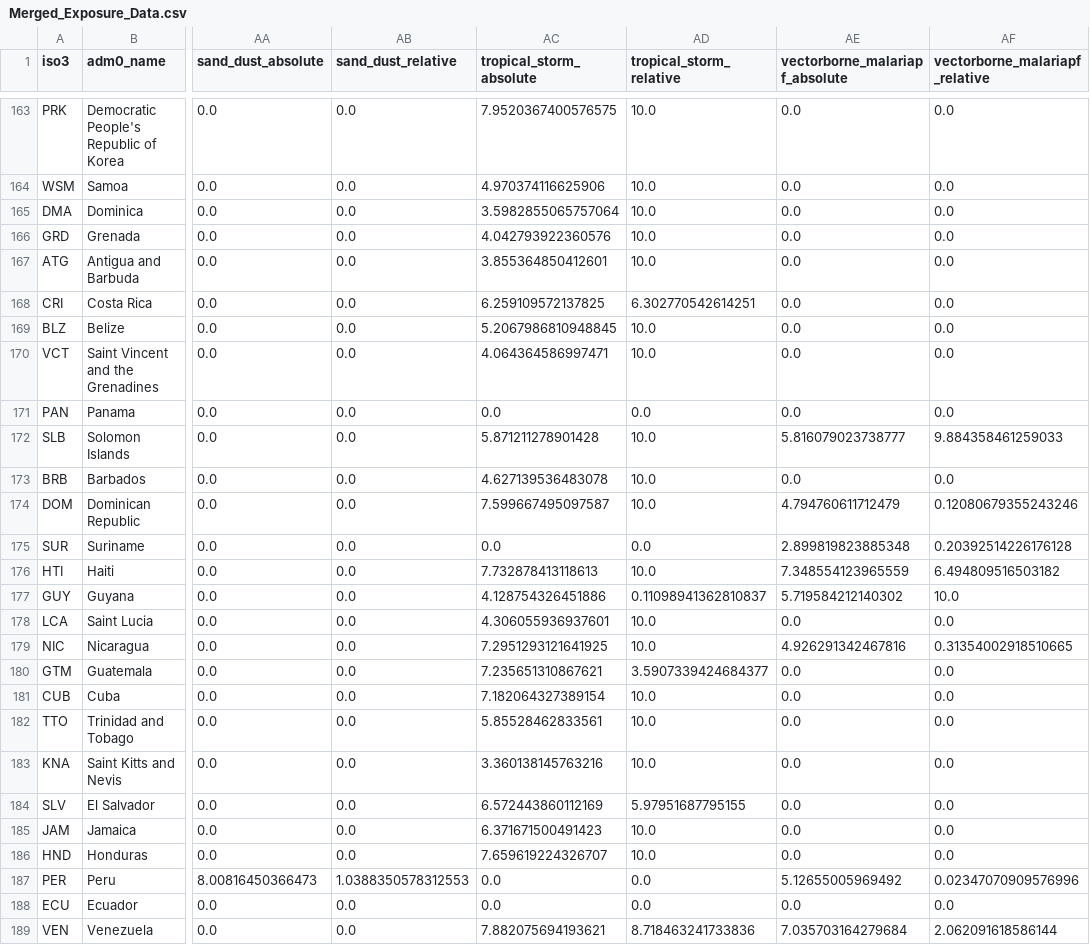
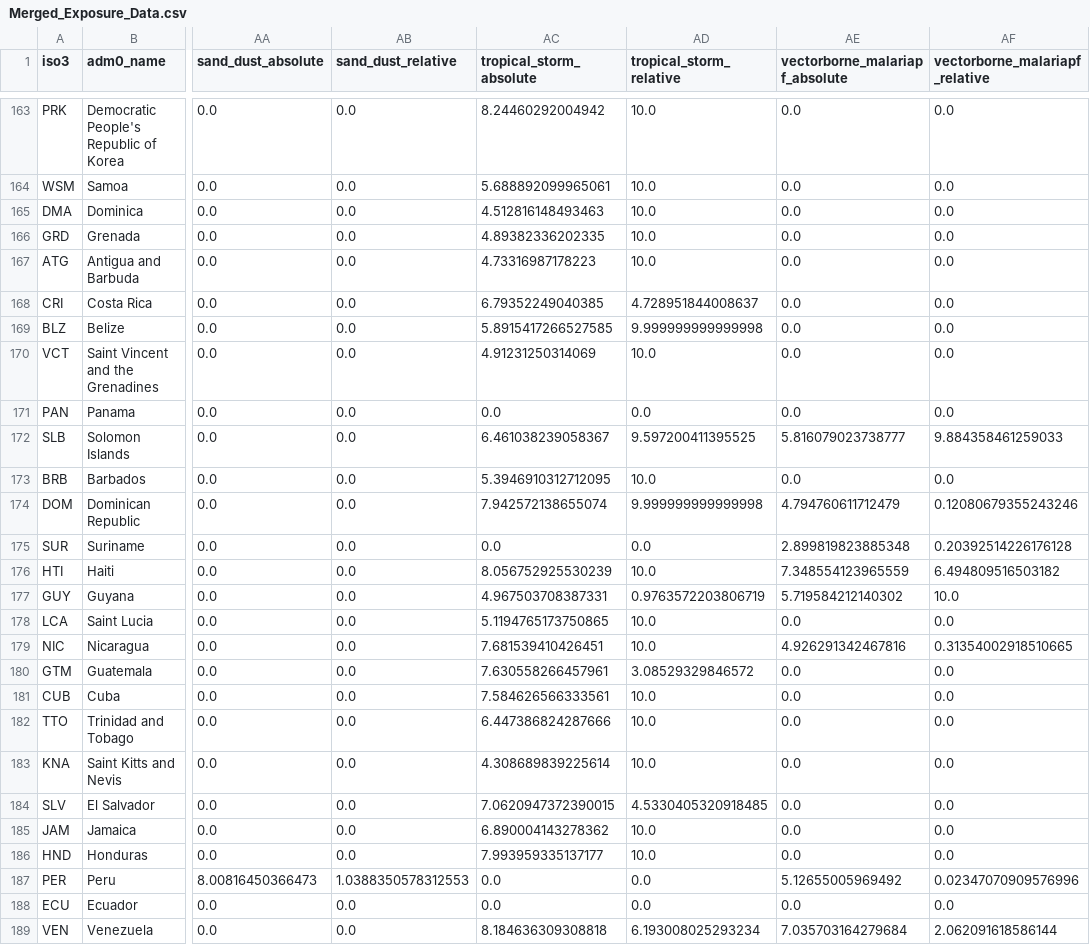
Before and after one commit to dohyung-kim/ccri, a CSV file: data/CCRI_results_misc/Merged_Exposure_Data.csv, drawn as a sheet; only a part is shown, gaps mark what is left out; the diff covers the shown part only; the diff names each change by its address in the sheet, - before the commit and + after, or states it on an @@ line.

```diff
--- a/data/CCRI_results_misc/Merged_Exposure_Data.csv
+++ b/data/CCRI_results_misc/Merged_Exposure_Data.csv
-AC163 (tropical_storm_absolute): 7.9520367400576575
+AC163 (tropical_storm_absolute): 8.24460292004942
-AC164 (tropical_storm_absolute): 4.970374116625906
+AC164 (tropical_storm_absolute): 5.688892099965061
-AC165 (tropical_storm_absolute): 3.5982855065757064
+AC165 (tropical_storm_absolute): 4.512816148493463
-AC166 (tropical_storm_absolute): 4.042793922360576
+AC166 (tropical_storm_absolute): 4.89382336202335
-AC167 (tropical_storm_absolute): 3.855364850412601
+AC167 (tropical_storm_absolute): 4.73316987178223
-AC168 (tropical_storm_absolute): 6.259109572137825
+AC168 (tropical_storm_absolute): 6.79352249040385
-AD168 (tropical_storm_relative): 6.302770542614251
+AD168 (tropical_storm_relative): 4.728951844008637
-AC169 (tropical_storm_absolute): 5.2067986810948845
+AC169 (tropical_storm_absolute): 5.8915417266527585
-AD169 (tropical_storm_relative): 10.0
+AD169 (tropical_storm_relative): 9.999999999999998
-AC170 (tropical_storm_absolute): 4.064364586997471
+AC170 (tropical_storm_absolute): 4.91231250314069
-AC172 (tropical_storm_absolute): 5.871211278901428
+AC172 (tropical_storm_absolute): 6.461038239058367
-AD172 (tropical_storm_relative): 10.0
+AD172 (tropical_storm_relative): 9.597200411395525
-AC173 (tropical_storm_absolute): 4.627139536483078
+AC173 (tropical_storm_absolute): 5.3946910312712095
-AC174 (tropical_storm_absolute): 7.599667495097587
+AC174 (tropical_storm_absolute): 7.942572138655074
-AD174 (tropical_storm_relative): 10.0
+AD174 (tropical_storm_relative): 9.999999999999998
-AC176 (tropical_storm_absolute): 7.732878413118613
+AC176 (tropical_storm_absolute): 8.056752925530239
-AC177 (tropical_storm_absolute): 4.128754326451886
+AC177 (tropical_storm_absolute): 4.967503708387331
-AD177 (tropical_storm_relative): 0.11098941362810837
+AD177 (tropical_storm_relative): 0.9763572203806719
-AC178 (tropical_storm_absolute): 4.306055936937601
+AC178 (tropical_storm_absolute): 5.1194765173750865
-AC179 (tropical_storm_absolute): 7.2951293121641925
+AC179 (tropical_storm_absolute): 7.681539410426451
-AC180 (tropical_storm_absolute): 7.235651310867621
+AC180 (tropical_storm_absolute): 7.630558266457961
-AD180 (tropical_storm_relative): 3.5907339424684377
+AD180 (tropical_storm_relative): 3.08529329846572
-AC181 (tropical_storm_absolute): 7.182064327389154
+AC181 (tropical_storm_absolute): 7.584626566333561
-AC182 (tropical_storm_absolute): 5.85528462833561
+AC182 (tropical_storm_absolute): 6.447386824287666
-AC183 (tropical_storm_absolute): 3.360138145763216
+AC183 (tropical_storm_absolute): 4.308689839225614
-AC184 (tropical_storm_absolute): 6.572443860112169
+AC184 (tropical_storm_absolute): 7.0620947372390015
-AD184 (tropical_storm_relative): 5.97951687795155
+AD184 (tropical_storm_relative): 4.5330405320918485
-AC185 (tropical_storm_absolute): 6.371671500491423
+AC185 (tropical_storm_absolute): 6.890004143278362
-AC186 (tropical_storm_absolute): 7.659619224326707
+AC186 (tropical_storm_absolute): 7.993959335137177
-AC189 (tropical_storm_absolute): 7.882075694193621
+AC189 (tropical_storm_absolute): 8.184636309308818
-AD189 (tropical_storm_relative): 8.718463241733836
+AD189 (tropical_storm_relative): 6.193008025293234
```
Also changed, not shown: 87 edited cells elsewhere in this file, data/CCRI_results_misc/p1_min_max.csv, 1 other file.
